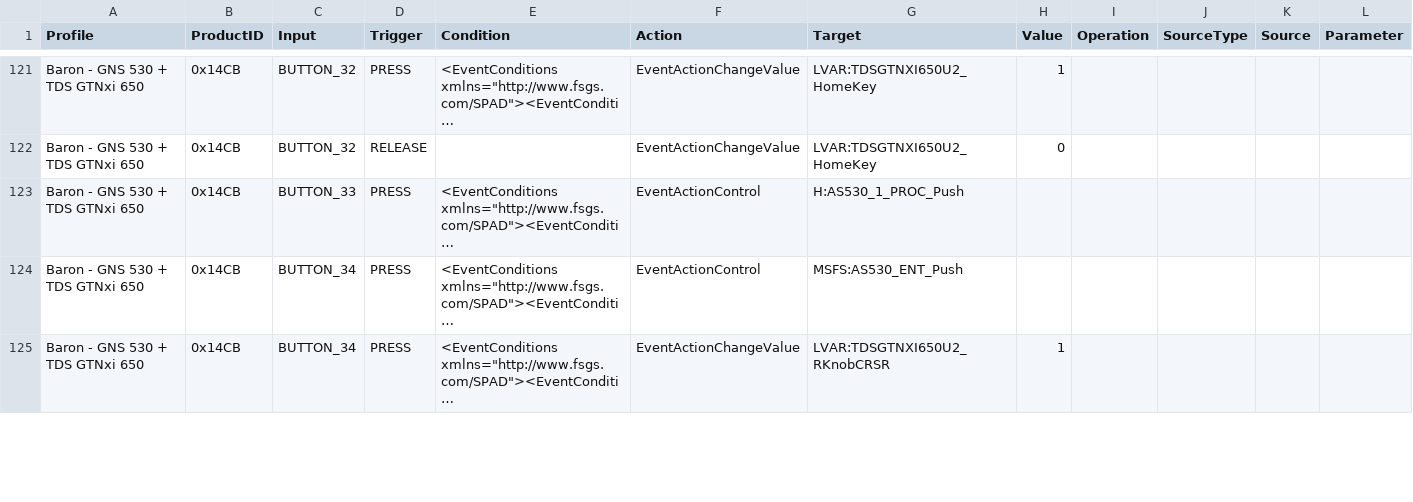
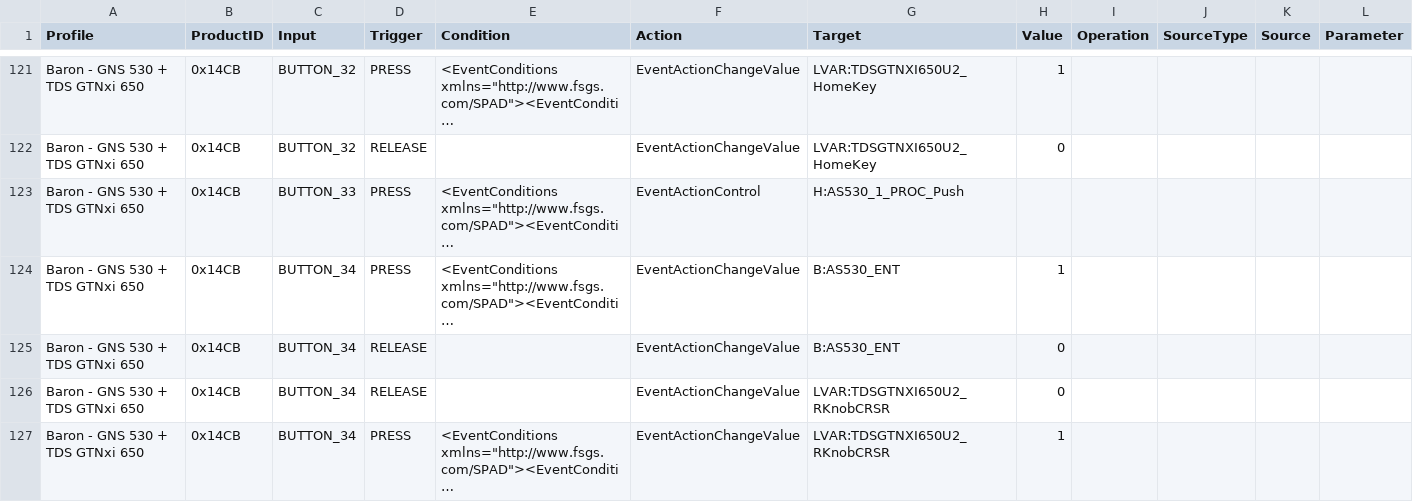
Before and after one commit to Kasper7777/KestrelAir, a CSV file: all-SFS-bindings.csv, drawn as a sheet; only a part is shown, gaps mark what is left out; long unchanged cells end in …; the diff covers the shown part only; the diff names each change by its address in the sheet, - before the commit and + after, or states it on an @@ line.

```diff
--- a/all-SFS-bindings.csv
+++ b/all-SFS-bindings.csv
-F124 (Action): EventActionControl
+F124 (Action): EventActionChangeValue
-G124 (Target): MSFS:AS530_ENT_Push
+G124 (Target): B:AS530_ENT
-H124 (Value): (empty)
+H124 (Value): 1
+row 125: Baron - GNS 530 + TDS GTNxi 650 | 0x14CB | BUTTON_34 | RELEASE |  | EventActionChangeValue | B:AS530_ENT | 0
```
Also changed, not shown: 3 added rows and 27 edited cells elsewhere in this file, added-bindings.csv, mapping-audit.csv, 9 other files.
